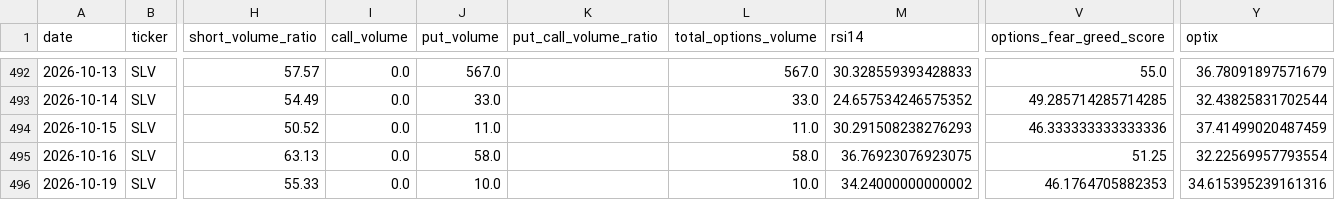
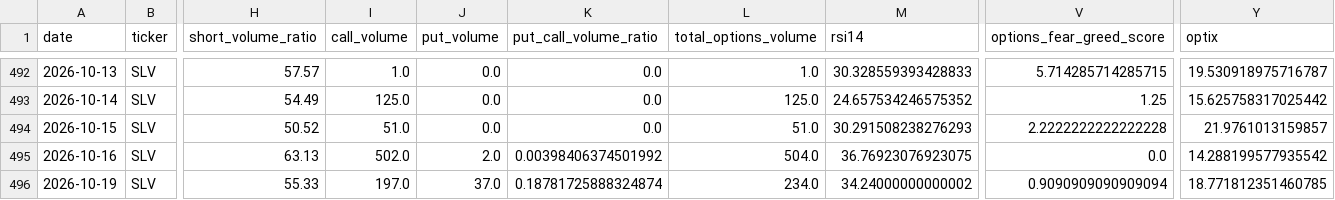
Before and after one commit to ryantrichardson/seed_ryantrichardson_optix, a CSV file: data/SLV_components.csv, drawn as a sheet; only a part is shown, gaps mark what is left out; the diff covers the shown part only; the diff names each change by its address in the sheet, - before the commit and + after, or states it on an @@ line.

```diff
--- a/data/SLV_components.csv
+++ b/data/SLV_components.csv
-I492 (call_volume): 0.0
+I492 (call_volume): 1.0
-J492 (put_volume): 567.0
+J492 (put_volume): 0.0
-K492:K494 (put_call_volume_ratio): (empty)
+K492:K494 (put_call_volume_ratio): 0.0
-L492 (total_options_volume): 567.0
+L492 (total_options_volume): 1.0
-V492 (options_fear_greed_score): 55.0
+V492 (options_fear_greed_score): 5.714285714285715
-Y492 (optix): 36.78091897571679
+Y492 (optix): 19.530918975716787
-I493 (call_volume): 0.0
+I493 (call_volume): 125.0
-J493 (put_volume): 33.0
+J493 (put_volume): 0.0
-L493 (total_options_volume): 33.0
+L493 (total_options_volume): 125.0
-V493 (options_fear_greed_score): 49.285714285714285
+V493 (options_fear_greed_score): 1.25
-Y493 (optix): 32.43825831702544
+Y493 (optix): 15.625758317025442
-I494 (call_volume): 0.0
+I494 (call_volume): 51.0
-J494 (put_volume): 11.0
+J494 (put_volume): 0.0
-L494 (total_options_volume): 11.0
+L494 (total_options_volume): 51.0
-V494 (options_fear_greed_score): 46.333333333333336
+V494 (options_fear_greed_score): 2.2222222222222228
-Y494 (optix): 37.41499020487459
+Y494 (optix): 21.9761013159857
-I495 (call_volume): 0.0
+I495 (call_volume): 502.0
-J495 (put_volume): 58.0
+J495 (put_volume): 2.0
-K495 (put_call_volume_ratio): (empty)
+K495 (put_call_volume_ratio): 0.00398406374501992
-L495 (total_options_volume): 58.0
+L495 (total_options_volume): 504.0
-V495 (options_fear_greed_score): 51.25
+V495 (options_fear_greed_score): 0.0
-Y495 (optix): 32.22569957793554
+Y495 (optix): 14.288199577935542
-I496 (call_volume): 0.0
+I496 (call_volume): 197.0
-J496 (put_volume): 10.0
+J496 (put_volume): 37.0
-K496 (put_call_volume_ratio): (empty)
+K496 (put_call_volume_ratio): 0.18781725888324874
-L496 (total_options_volume): 10.0
+L496 (total_options_volume): 234.0
-V496 (options_fear_greed_score): 46.1764705882353
+V496 (options_fear_greed_score): 0.9090909090909094
-Y496 (optix): 34.615395239161316
+Y496 (optix): 18.771812351460785
```
Also changed, not shown: 1 added row and 123 edited cells elsewhere in this file, data/AMD_components.csv, data/OWL_components.csv, 21 other files.
